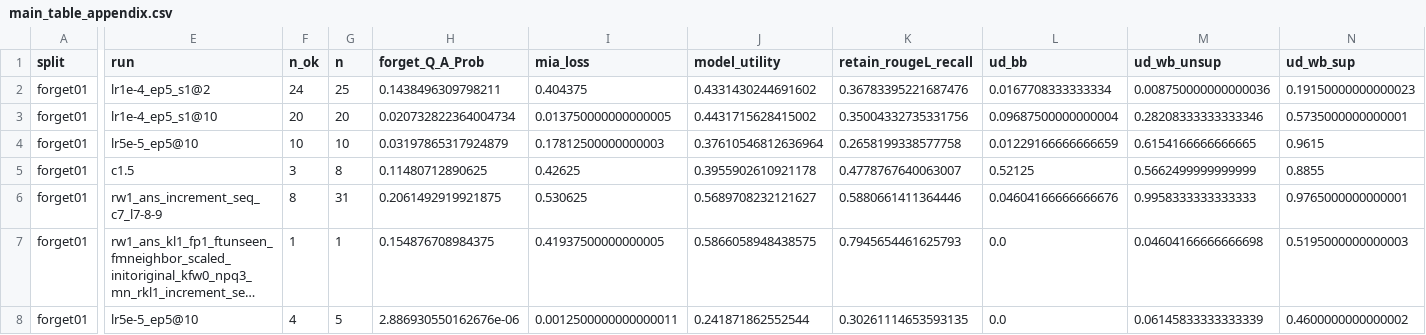
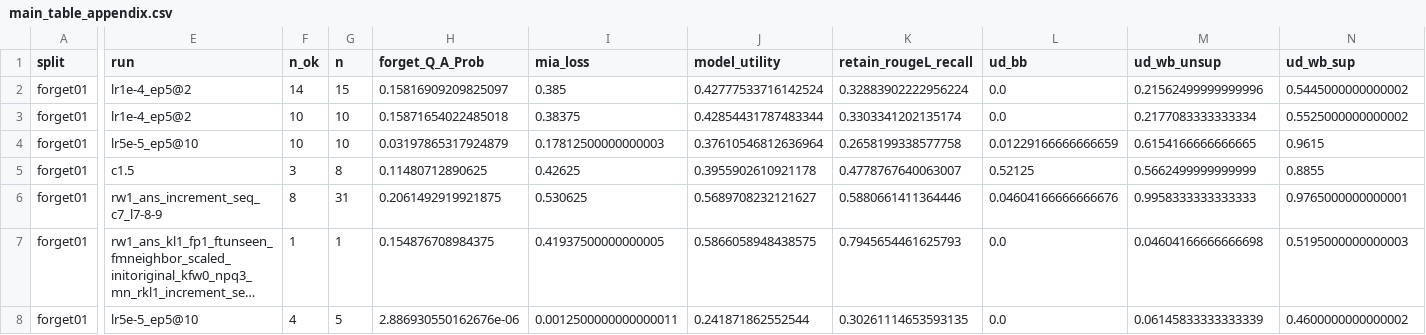
Before and after one commit to tinchen777/llm_unlearning, a CSV file: saves/analysis/main_table_appendix.csv, drawn as a sheet; only a part is shown, gaps mark what is left out; long unchanged cells end in …; the diff covers the shown part only; the diff names each change by its address in the sheet, - before the commit and + after, or states it on an @@ line.

```diff
--- a/saves/analysis/main_table_appendix.csv
+++ b/saves/analysis/main_table_appendix.csv
-E2 (run): lr1e-4_ep5_s1@2
+E2 (run): lr1e-4_ep5@2
-F2 (n_ok): 24
+F2 (n_ok): 14
-G2 (n): 25
+G2 (n): 15
-H2 (forget_Q_A_Prob): 0.1438496309798211
+H2 (forget_Q_A_Prob): 0.15816909209825097
-I2 (mia_loss): 0.404375
+I2 (mia_loss): 0.385
-J2 (model_utility): 0.4331430244691602
+J2 (model_utility): 0.42777533716142524
-K2 (retain_rougeL_recall): 0.36783395221687476
+K2 (retain_rougeL_recall): 0.32883902222956224
-L2 (ud_bb): 0.0167708333333334
+L2 (ud_bb): 0.0
-M2 (ud_wb_unsup): 0.008750000000000036
+M2 (ud_wb_unsup): 0.21562499999999996
-N2 (ud_wb_sup): 0.19150000000000023
+N2 (ud_wb_sup): 0.5445000000000002
-E3 (run): lr1e-4_ep5_s1@10
+E3 (run): lr1e-4_ep5@2
-F3 (n_ok): 20
+F3 (n_ok): 10
-G3 (n): 20
+G3 (n): 10
-H3 (forget_Q_A_Prob): 0.020732822364004734
+H3 (forget_Q_A_Prob): 0.15871654022485018
-I3 (mia_loss): 0.013750000000000005
+I3 (mia_loss): 0.38375
-J3 (model_utility): 0.4431715628415002
+J3 (model_utility): 0.42854431787483344
-K3 (retain_rougeL_recall): 0.35004332735331756
+K3 (retain_rougeL_recall): 0.3303341202135174
-L3 (ud_bb): 0.09687500000000004
+L3 (ud_bb): 0.0
-M3 (ud_wb_unsup): 0.28208333333333346
+M3 (ud_wb_unsup): 0.2177083333333334
-N3 (ud_wb_sup): 0.5735000000000001
+N3 (ud_wb_sup): 0.5525000000000002
```
Also changed, not shown: 19 edited cells elsewhere in this file, saves/analysis/main_table.csv, saves/analysis/wb_fixed_all.csv, 18 other files.
